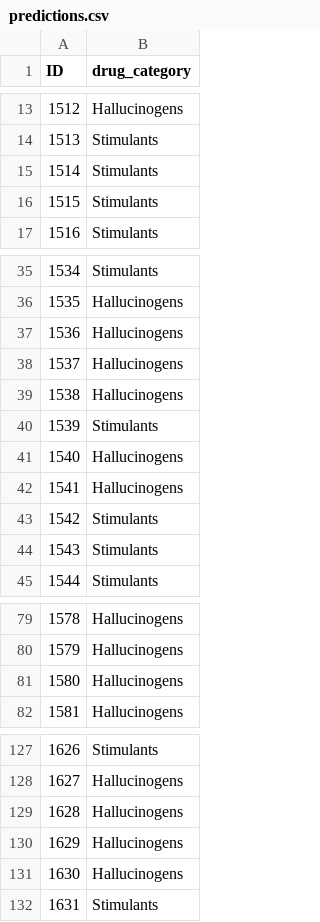
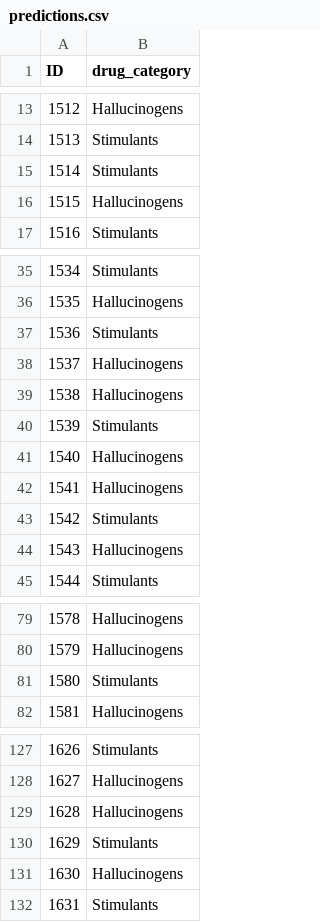
Before and after one commit to NisalDeZoysa/Octave-Datathon, a CSV file: predictions.csv, drawn as a sheet; only a part is shown, gaps mark what is left out; the diff covers the shown part only.

```diff
--- a/predictions.csv
+++ b/predictions.csv
@@ -15,3 +15,3 @@ ID,drug_category
 1514,Stimulants
-1515,Stimulants
+1515,Hallucinogens
 1516,Stimulants
@@ -36,3 +36,3 @@ ID,drug_category
 1535,Hallucinogens
-1536,Hallucinogens
+1536,Stimulants
 1537,Hallucinogens
@@ -43,3 +43,3 @@ ID,drug_category
 1542,Stimulants
-1543,Stimulants
+1543,Hallucinogens
 1544,Stimulants
@@ -80,3 +80,3 @@ ID,drug_category
 1579,Hallucinogens
-1580,Hallucinogens
+1580,Stimulants
 1581,Hallucinogens
@@ -129,3 +129,3 @@ ID,drug_category
 1628,Hallucinogens
-1629,Hallucinogens
+1629,Stimulants
 1630,Hallucinogens
```
Also changed, not shown: 23 edited cells elsewhere in this file, 2 other files.
